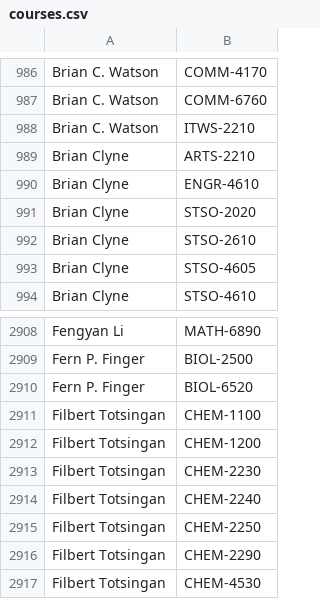
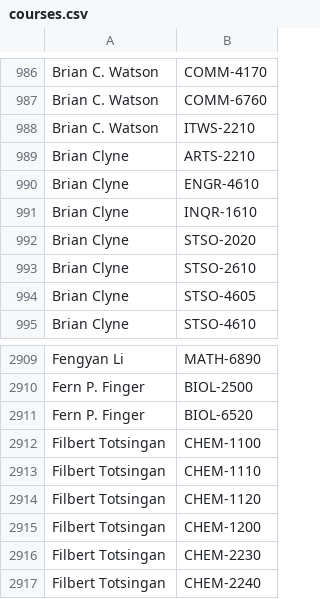
Before and after one commit to quatalog/data, a CSV file: courses.csv, drawn as a sheet; only a part is shown, gaps mark what is left out; the shorter side is filled out with more unchanged rows; the diff names each change by its address in the sheet, - before the commit and + after, or states it on an @@ line.

Commit message:
Mon Aug 25 21:29:13 UTC 2025

```diff
--- a/courses.csv
+++ b/courses.csv
+row 991: Brian Clyne | INQR-1610
+row 2913: Filbert Totsingan | CHEM-1110
+row 2914: Filbert Totsingan | CHEM-1120
```
